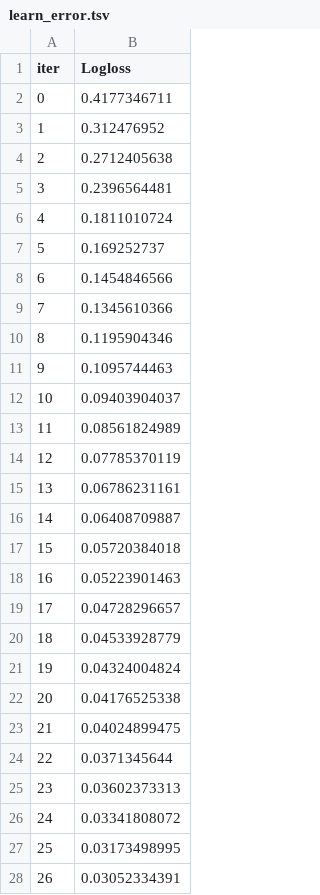
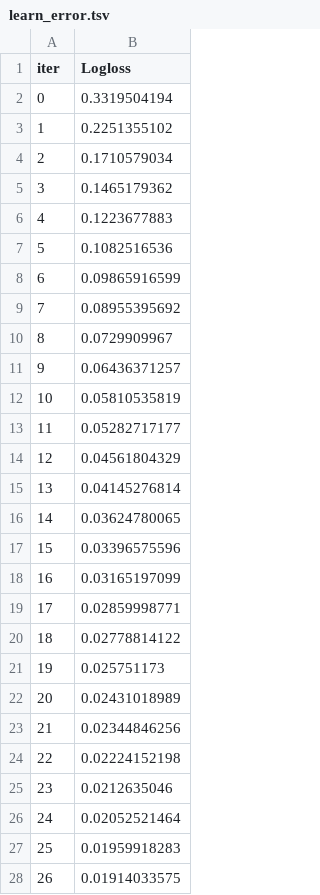
Before and after one commit to PDahal2871/Hepatitis-Survival-Prediction, a TSV file: catboost_info/learn_error.tsv, drawn as a sheet; only a part is shown; the diff covers the shown part only.

```diff
--- a/catboost_info/learn_error.tsv
+++ b/catboost_info/learn_error.tsv
@@ -1,28 +1,28 @@
 iter	Logloss
-0	0.4177346711
-1	0.312476952
-2	0.2712405638
-3	0.2396564481
-4	0.1811010724
-5	0.169252737
-6	0.1454846566
-7	0.1345610366
-8	0.1195904346
-9	0.1095744463
-10	0.09403904037
-11	0.08561824989
-12	0.07785370119
-13	0.06786231161
-14	0.06408709887
-15	0.05720384018
-16	0.05223901463
-17	0.04728296657
-18	0.04533928779
-19	0.04324004824
-20	0.04176525338
-21	0.04024899475
-22	0.0371345644
-23	0.03602373313
-24	0.03341808072
-25	0.03173498995
-26	0.03052334391
+0	0.3319504194
+1	0.2251355102
+2	0.1710579034
+3	0.1465179362
+4	0.1223677883
+5	0.1082516536
+6	0.09865916599
+7	0.08955395692
+8	0.0729909967
+9	0.06436371257
+10	0.05810535819
+11	0.05282717177
+12	0.04561804329
+13	0.04145276814
+14	0.03624780065
+15	0.03396575596
+16	0.03165197099
+17	0.02859998771
+18	0.02778814122
+19	0.025751173
+20	0.02431018989
+21	0.02344846256
+22	0.02224152198
+23	0.0212635046
+24	0.02052521464
+25	0.01959918283
+26	0.01914033575
```
Also changed, not shown: 18 edited cells elsewhere in this file, catboost_info/time_left.tsv, 7 other files.
